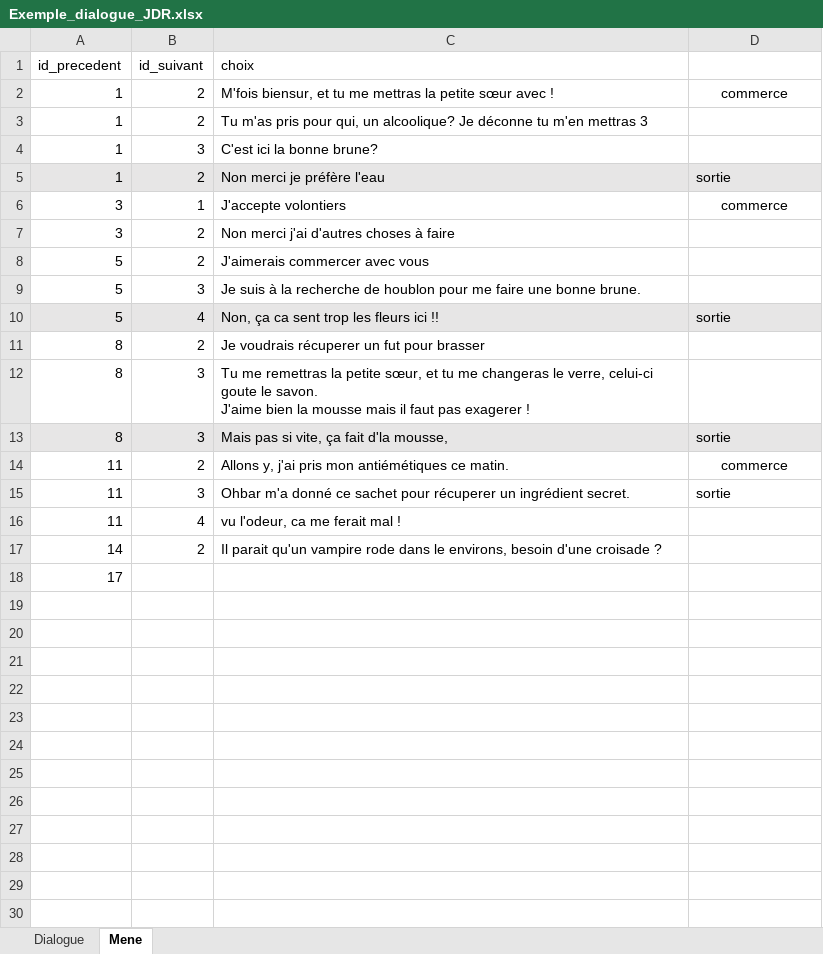
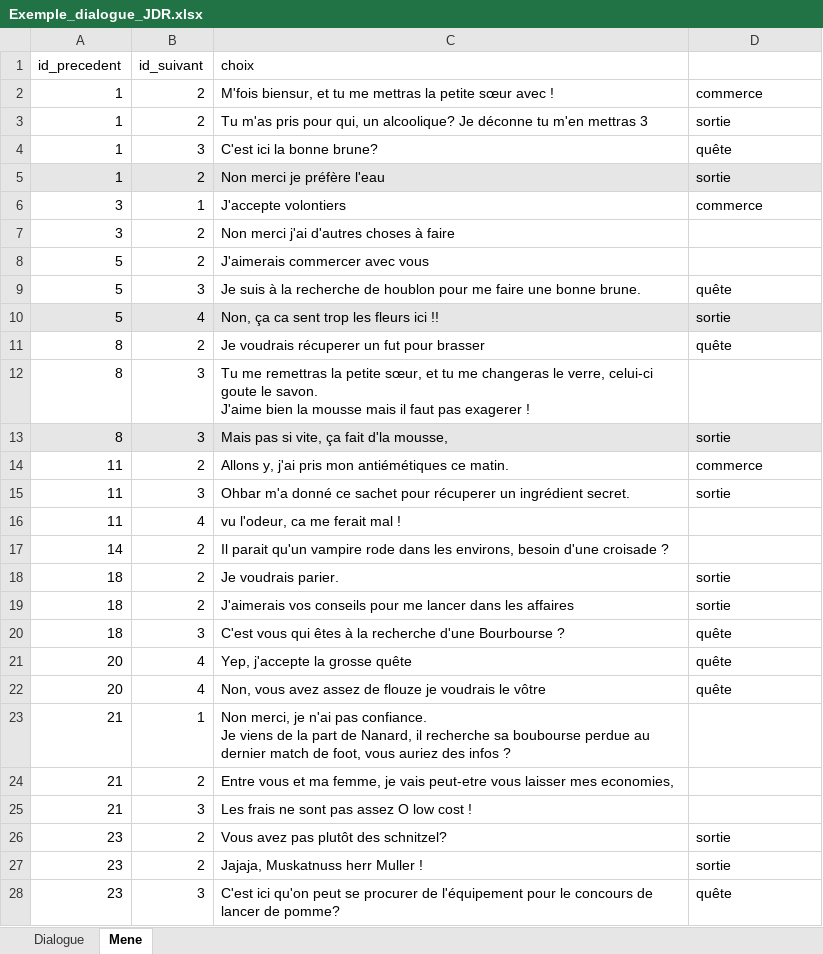
Before and after one commit to DWWM-AFPA/jdr2d, an Excel workbook: docs/Exemple_dialogue_JDR.xlsx, sheet Mene, drawn as a sheet; only a part is shown; values as stored, in another font and other column widths than the file's, no borders; removed rows and columns are numbered as before the commit, all else as after; ↵ is a line break in a cell; the diff covers the shown part only; the diff names each change by its address in the sheet, - before the commit and + after, or states it on an @@ line.

```diff
--- a/docs/Exemple_dialogue_JDR.xlsx (sheet Mene)
+++ b/docs/Exemple_dialogue_JDR.xlsx (sheet Mene)
-D2 alignment: center
+D2 alignment: left
-D3: (empty)
+D3: sortie
-D4: (empty)
+D4: quête
-D6 alignment: center
+D6 alignment: left
-D9: (empty)
+D9: quête
-D11: (empty)
+D11: quête
-D14 alignment: center
+D14 alignment: left
-C17 (choix): …rode dans le environs, besoin…
+C17 (choix): …rode dans les environs, besoin…
-row 18: 17
+row 18: 18 | 2 | Je voudrais parier. | sortie
+row 19: 18 | 2 | J'aimerais vos conseils pour me lancer dans les affaires | sortie
+row 20: 18 | 3 | C'est vous qui êtes à la recherche d'une Bourbourse ? | quête
+row 21: 20 | 4 | Yep, j'accepte la grosse quête | quête
+row 22: 20 | 4 | Non, vous avez assez de flouze je voudrais le vôtre | quête
+row 23: 21 | 1 | Non merci, je n'ai pas confiance. ↵ Je viens de la part de Nanard, il recherche sa boubourse perdue au dernier match de foot, vous auriez des infos ?
+row 24: 21 | 2 | Entre vous et ma femme, je vais peut-etre vous laisser mes economies,
+row 25: 21 | 3 | Les frais ne sont pas assez O low cost !
+row 26: 23 | 2 | Vous avez pas plutôt des schnitzel? | sortie
+row 27: 23 | 2 | Jajaja, Muskatnuss herr Muller ! | sortie
+row 28: 23 | 3 | C'est ici qu'on peut se procurer de l'équipement pour le concours de lancer de pomme? | quête
```
Also changed, not shown: 13 added rows elsewhere in this sheet, sheet Dialogue, docs/Objets_v2.xlsx, docs/Quetes.xlsx, 1 other file.
